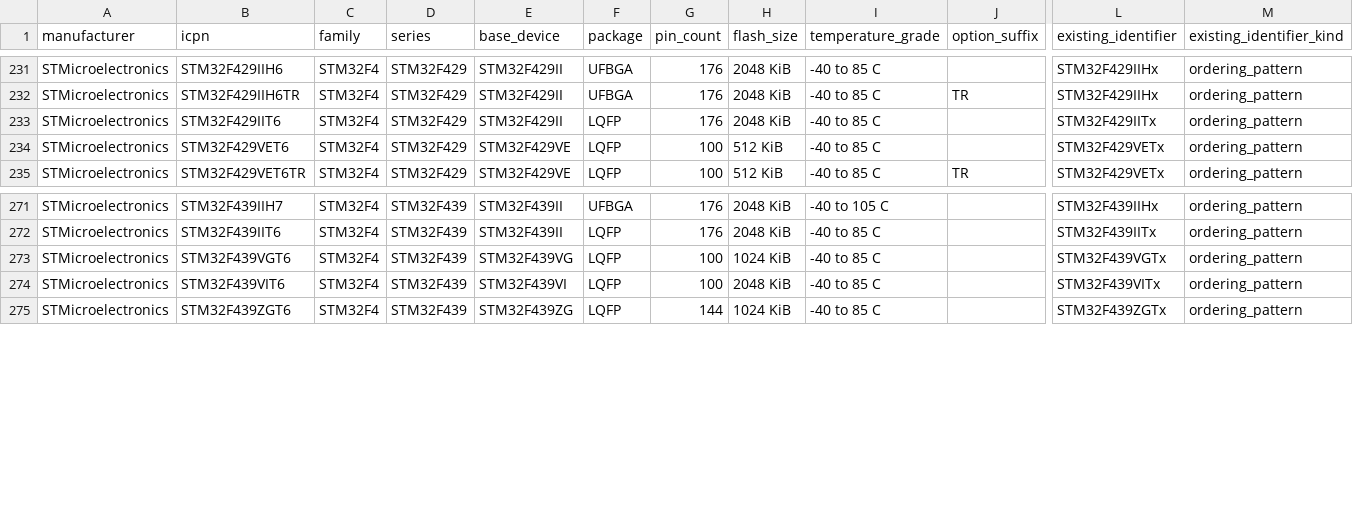
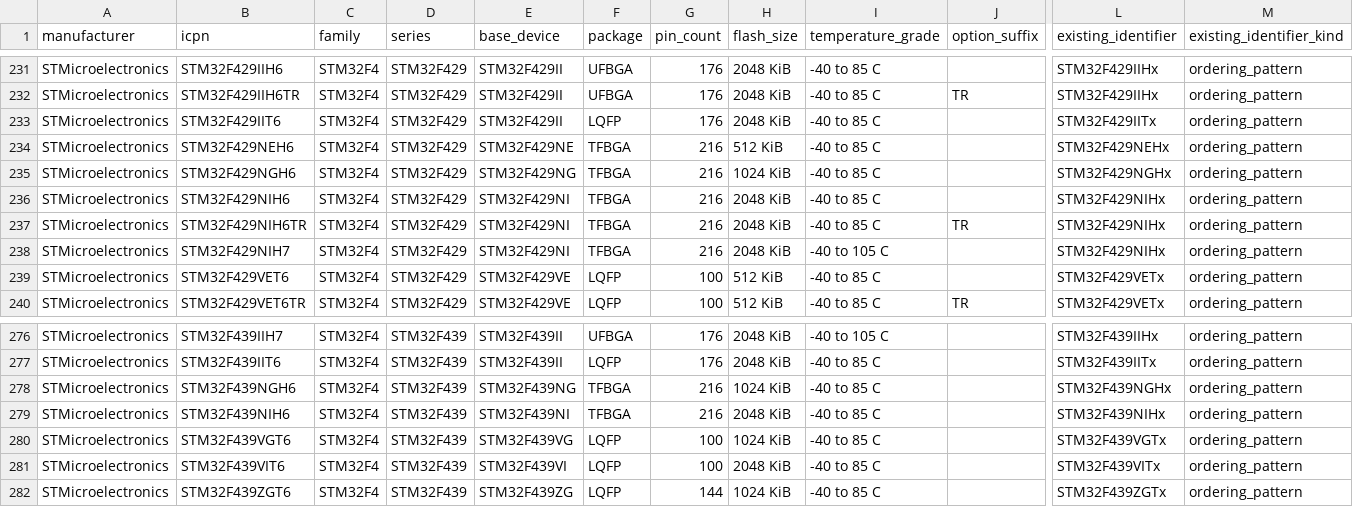
Before and after one commit to physicslu/plasma, a CSV file: data/device-catalog/research/stm32f4-commercial-icpn.csv, drawn as a sheet; only a part is shown, gaps mark what is left out; rows hold the shown columns only; the diff names each change by its address in the sheet, - before the commit and + after, or states it on an @@ line.

```diff
--- a/data/device-catalog/research/stm32f4-commercial-icpn.csv
+++ b/data/device-catalog/research/stm32f4-commercial-icpn.csv
+row 234: STMicroelectronics | STM32F429NEH6 | STM32F4 | STM32F429 | STM32F429NE | TFBGA | 216 | 512 KiB | -40 to 85 C |  | STM32F429NEHx | ordering_pattern
+row 235: STMicroelectronics | STM32F429NGH6 | STM32F4 | STM32F429 | STM32F429NG | TFBGA | 216 | 1024 KiB | -40 to 85 C |  | STM32F429NGHx | ordering_pattern
+row 236: STMicroelectronics | STM32F429NIH6 | STM32F4 | STM32F429 | STM32F429NI | TFBGA | 216 | 2048 KiB | -40 to 85 C |  | STM32F429NIHx | ordering_pattern
+row 237: STMicroelectronics | STM32F429NIH6TR | STM32F4 | STM32F429 | STM32F429NI | TFBGA | 216 | 2048 KiB | -40 to 85 C | TR | STM32F429NIHx | ordering_pattern
+row 238: STMicroelectronics | STM32F429NIH7 | STM32F4 | STM32F429 | STM32F429NI | TFBGA | 216 | 2048 KiB | -40 to 105 C |  | STM32F429NIHx | ordering_pattern
+row 278: STMicroelectronics | STM32F439NGH6 | STM32F4 | STM32F439 | STM32F439NG | TFBGA | 216 | 1024 KiB | -40 to 85 C |  | STM32F439NGHx | ordering_pattern
+row 279: STMicroelectronics | STM32F439NIH6 | STM32F4 | STM32F439 | STM32F439NI | TFBGA | 216 | 2048 KiB | -40 to 85 C |  | STM32F439NIHx | ordering_pattern
```
Also changed, not shown: 2 other files.
